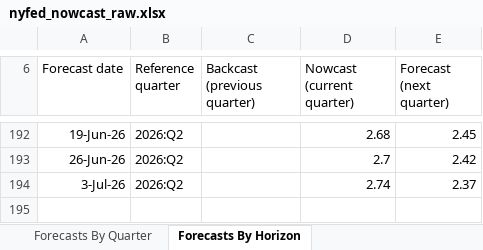
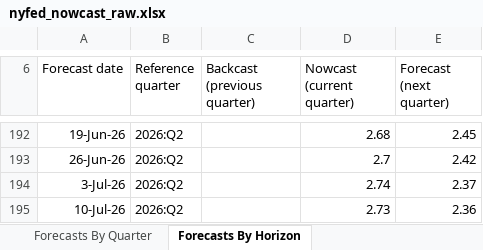
Before and after one commit to smallfishmacro-Git/macro-regime, an Excel workbook: data/cache/nyfed_nowcast_raw.xlsx, sheet Forecasts By Horizon, drawn as a sheet; only a part is shown, gaps mark what is left out; values as stored, in another font and other column widths than the file's, no borders; charts and pictures not drawn; the diff names each change by its address in the sheet, - before the commit and + after, or states it on an @@ line.

Commit message:
chore(data): daily ingest 2026-07-10
NORMAL/SLOWING · GDPNow 1.26 · NY 2.73

```diff
--- a/data/cache/nyfed_nowcast_raw.xlsx (sheet Forecasts By Horizon)
+++ b/data/cache/nyfed_nowcast_raw.xlsx (sheet Forecasts By Horizon)
+row 195: 10-Jul-26 | 2026:Q2 |  | 2.73 | 2.36
```
Also changed, not shown: sheet Forecasts By Quarter, 8 other files.
